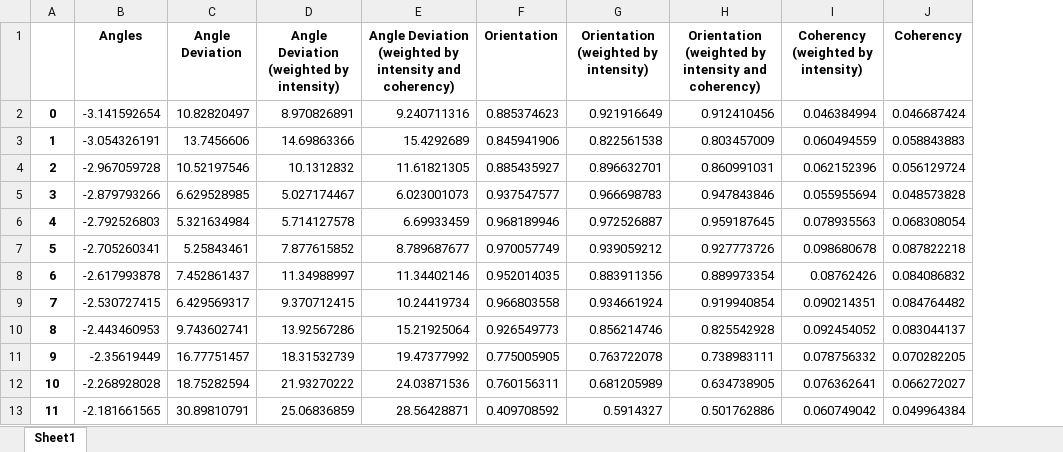
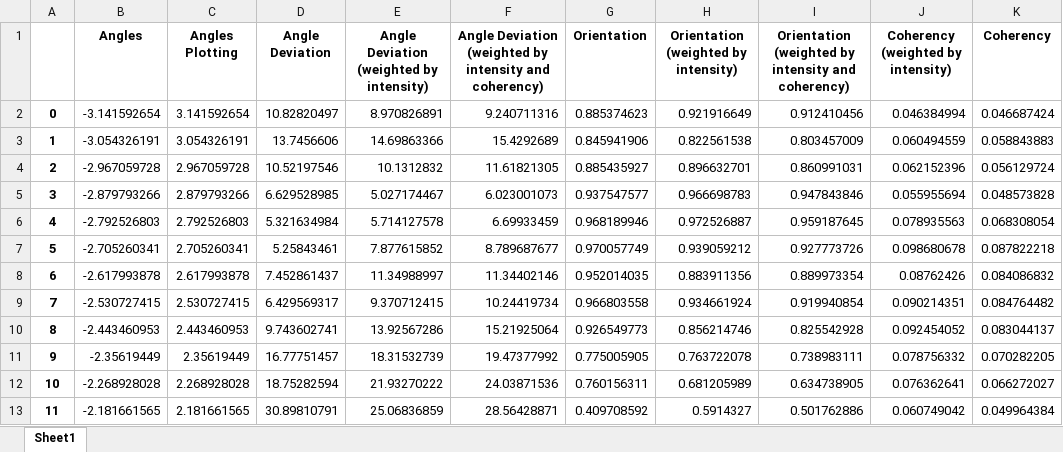
Before and after one commit to davidbhr/CompactionAnalyzer, an Excel workbook: CompactionAnalyzer/cell/results_angles.xlsx, sheet Sheet1, drawn as a sheet; only a part is shown; values as stored, in another font and other column widths than the file's, no borders; the diff names each change by its address in the sheet, - before the commit and + after, or states it on an @@ line.

```diff
--- a/CompactionAnalyzer/cell/results_angles.xlsx (sheet Sheet1)
+++ b/CompactionAnalyzer/cell/results_angles.xlsx (sheet Sheet1)
+column C (Angles Plotting), rows 2-13: 3.141592654 | 3.054326191 | 2.967059728 | 2.879793266 | 2.792526803 | 2.705260341 | 2.617993878 | 2.530727415 | 2.443460953 | 2.35619449 | 2.268928028 | 2.181661565
```
Also changed, not shown: CompactionAnalyzer/cell/results_total.xlsx, 48 other files.
